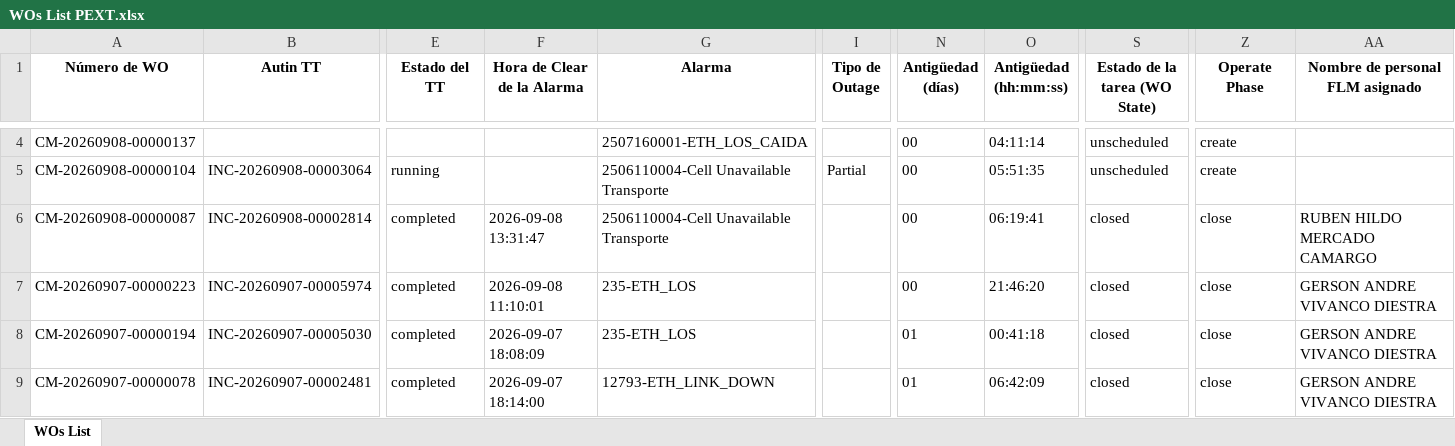
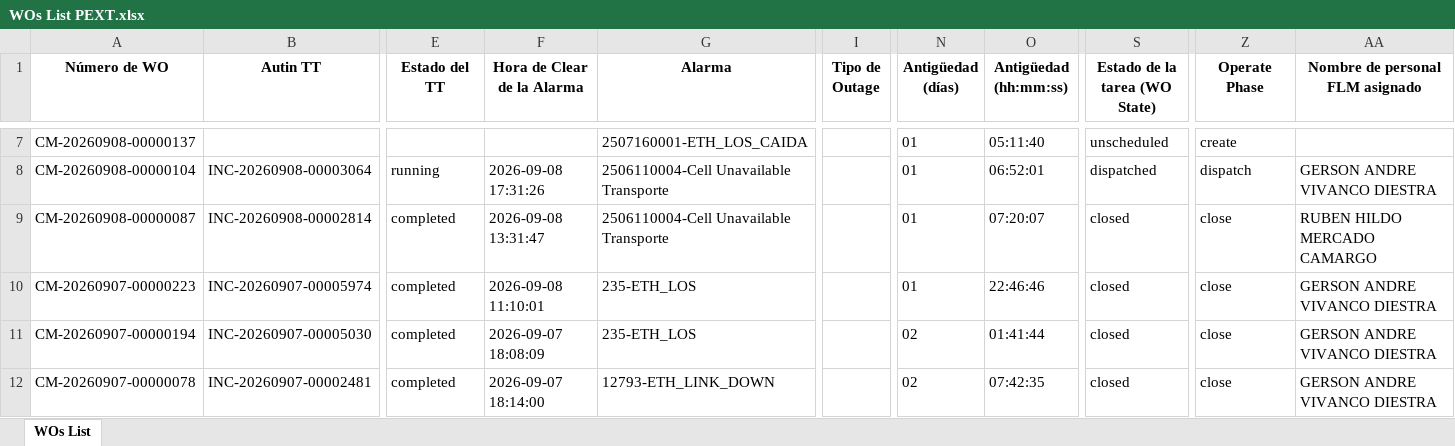
Before and after one commit to hanzpierre-zhan/Nucleus, an Excel workbook: scripts/WOs List PEXT.xlsx, sheet WOs List, drawn as a sheet; only a part is shown, gaps mark what is left out; values as stored, in another font and other column widths than the file's, no borders; addresses are those after the commit; the diff covers the shown part only; the diff names each change by its address in the sheet, - before the commit and + after, or states it on an @@ line.

```diff
--- a/scripts/WOs List PEXT.xlsx (sheet WOs List)
+++ b/scripts/WOs List PEXT.xlsx (sheet WOs List)
-N7:N10 (Antigüedad (días)): 00
+N7:N10 (Antigüedad (días)): 01
-O7 (Antigüedad (hh:mm:ss)): 04:11:14
+O7 (Antigüedad (hh:mm:ss)): 05:11:40
-F8 (Hora de Clear de la Alarma): (empty)
+F8 (Hora de Clear de la Alarma): 2026-09-08 17:31:26
-I8 (Tipo de Outage): Partial
+I8 (Tipo de Outage): (empty)
-O8 (Antigüedad (hh:mm:ss)): 05:51:35
+O8 (Antigüedad (hh:mm:ss)): 06:52:01
-S8 (Estado de la tarea (WO State)): unscheduled
+S8 (Estado de la tarea (WO State)): dispatched
-Z8 (Operate Phase): create
+Z8 (Operate Phase): dispatch
-AA8 (Nombre de personal FLM asignado): (empty)
+AA8 (Nombre de personal FLM asignado): GERSON ANDRE VIVANCO DIESTRA
-O9 (Antigüedad (hh:mm:ss)): 06:19:41
+O9 (Antigüedad (hh:mm:ss)): 07:20:07
-O10 (Antigüedad (hh:mm:ss)): 21:46:20
+O10 (Antigüedad (hh:mm:ss)): 22:46:46
-N11:N12 (Antigüedad (días)): 01
+N11:N12 (Antigüedad (días)): 02
-O11 (Antigüedad (hh:mm:ss)): 00:41:18
+O11 (Antigüedad (hh:mm:ss)): 01:41:44
-O12 (Antigüedad (hh:mm:ss)): 06:42:09
+O12 (Antigüedad (hh:mm:ss)): 07:42:35
```
Also changed, not shown: 3 added rows, 6 removed rows and 25 edited cells elsewhere in this sheet, scripts/WOs List FLM.xlsx, 2 other files.
